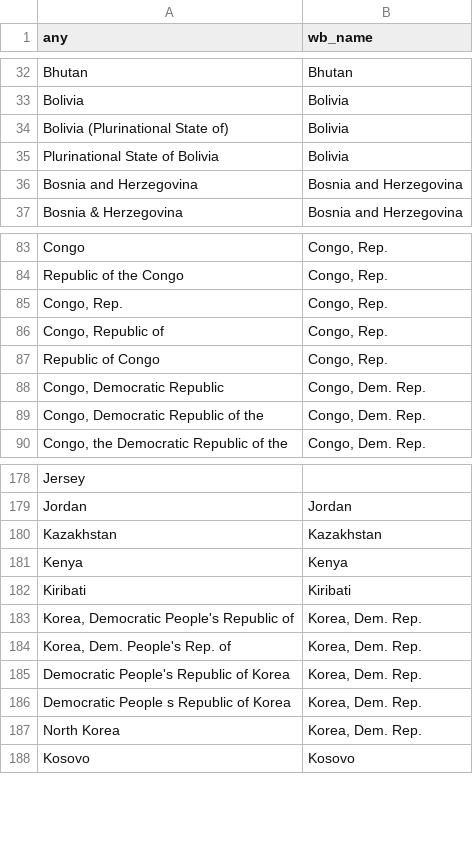
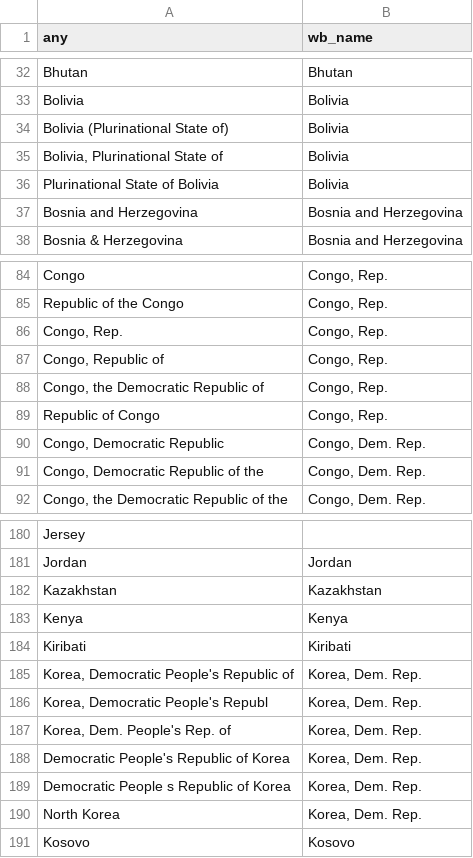
Before and after one commit to adrivsh/country_names, a CSV file: out/any_name_to_wb_name.csv, drawn as a sheet; only a part is shown, gaps mark what is left out.

```diff
--- a/out/any_name_to_wb_name.csv
+++ b/out/any_name_to_wb_name.csv
@@ -34,2 +34,3 @@ Bolivia,Bolivia
 Bolivia (Plurinational State of),Bolivia
+"Bolivia, Plurinational State of",Bolivia
 Plurinational State of Bolivia,Bolivia
@@ -86,2 +87,3 @@ Republic of the Congo,"Congo, Rep."
 "Congo, Republic of","Congo, Rep."
+"Congo, the Democratic Republic of","Congo, Rep."
 Republic of Congo,"Congo, Rep."
@@ -183,2 +185,3 @@ Kiribati,Kiribati
 "Korea, Democratic People's Republic of","Korea, Dem. Rep."
+"Korea, Democratic People's Republ","Korea, Dem. Rep."
 "Korea, Dem. People's Rep. of","Korea, Dem. Rep."
```
Also changed, not shown: names_to_iso.csv.
